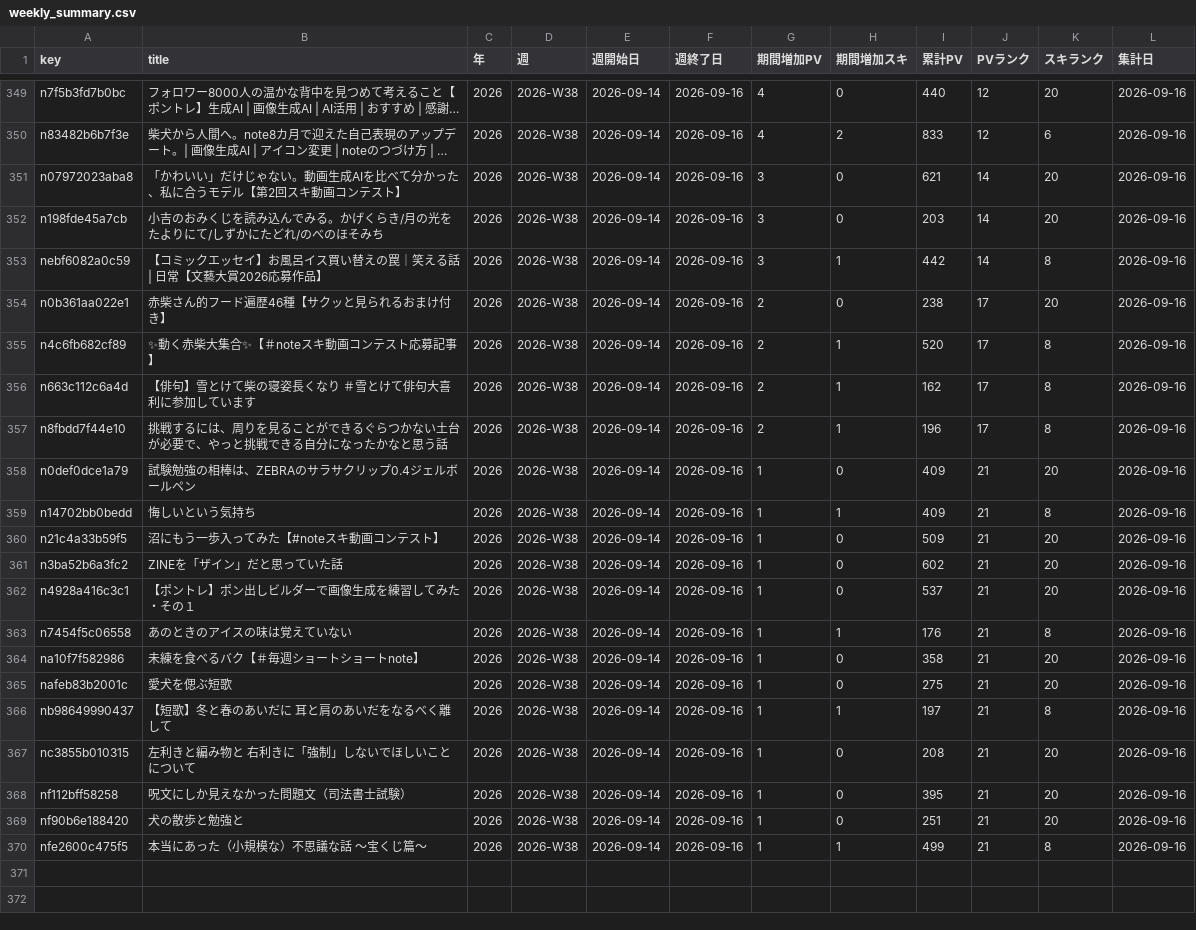
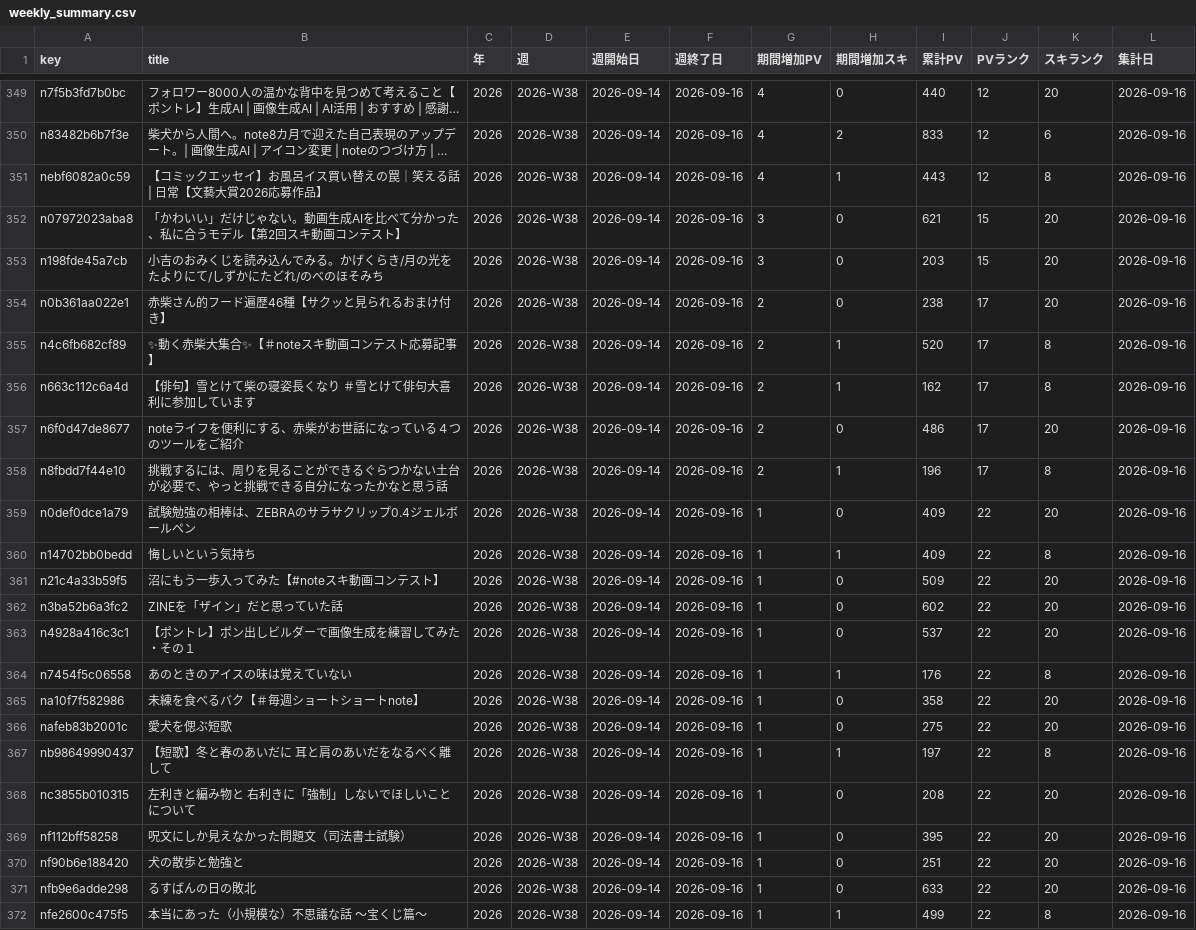
Before and after one commit to thinkingshiba0526-dot/note-stats-dashboard, a CSV file: data/weekly_summary.csv, drawn as a sheet; only a part is shown, gaps mark what is left out; long unchanged cells end in …; removed rows and columns are numbered as before the commit, all else as after; the diff covers the shown part only; the diff names each change by its address in the sheet, - before the commit and + after, or states it on an @@ line.

```diff
--- a/data/weekly_summary.csv
+++ b/data/weekly_summary.csv
+row 351: nebf6082a0c59 | 【コミックエッセイ】お風呂イス買い替えの罠｜笑える話 | 日常【文藝大賞2026応募作品】 | 2026 | 2026-W38 | 2026-09-14 | 2026-09-16 | 4 | 1 | 443 | 12 | 8 | 2026-09-16
-J352:J353 (PVランク): 14
+J352:J353 (PVランク): 15
-row 353: nebf6082a0c59 | 【コミックエッセイ】お風呂イス買い替えの罠｜笑える話 | 日常【文藝大賞2026応募作品】 | 2026 | 2026-W38 | 2026-09-14 | 2026-09-16 | 3 | 1 | 442 | 14 | 8 | 2026-09-16
+row 357: n6f0d47de8677 | noteライフを便利にする、赤柴がお世話になっている４つのツールをご紹介 | 2026 | 2026-W38 | 2026-09-14 | 2026-09-16 | 2 | 0 | 486 | 17 | 20 | 2026-09-16
-J359:J370 (PVランク): 21
+J359:J370 (PVランク): 22
+row 371: nfb9e6adde298 | るすばんの日の敗北 | 2026 | 2026-W38 | 2026-09-14 | 2026-09-16 | 1 | 0 | 633 | 22 | 20 | 2026-09-16
-J372 (PVランク): 21
+J372 (PVランク): 22
```
Also changed, not shown: 6 edited cells elsewhere in this file, data/articles.csv, data/asset_articles.csv, 4 other files.
